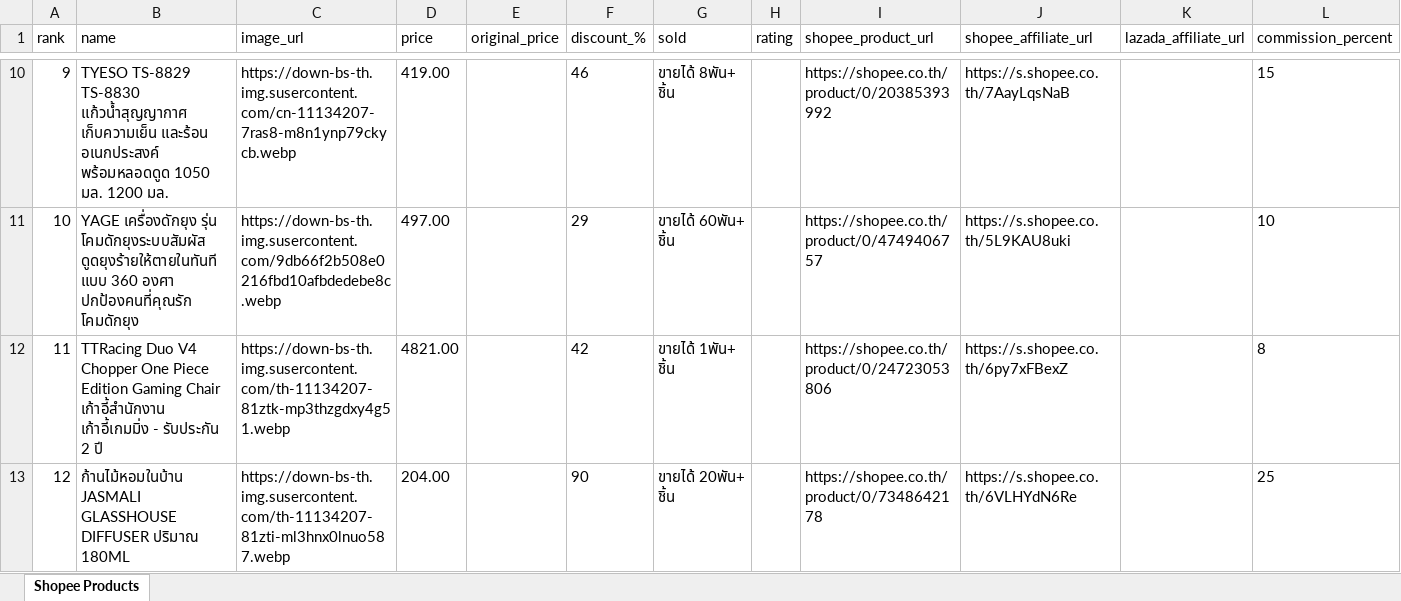
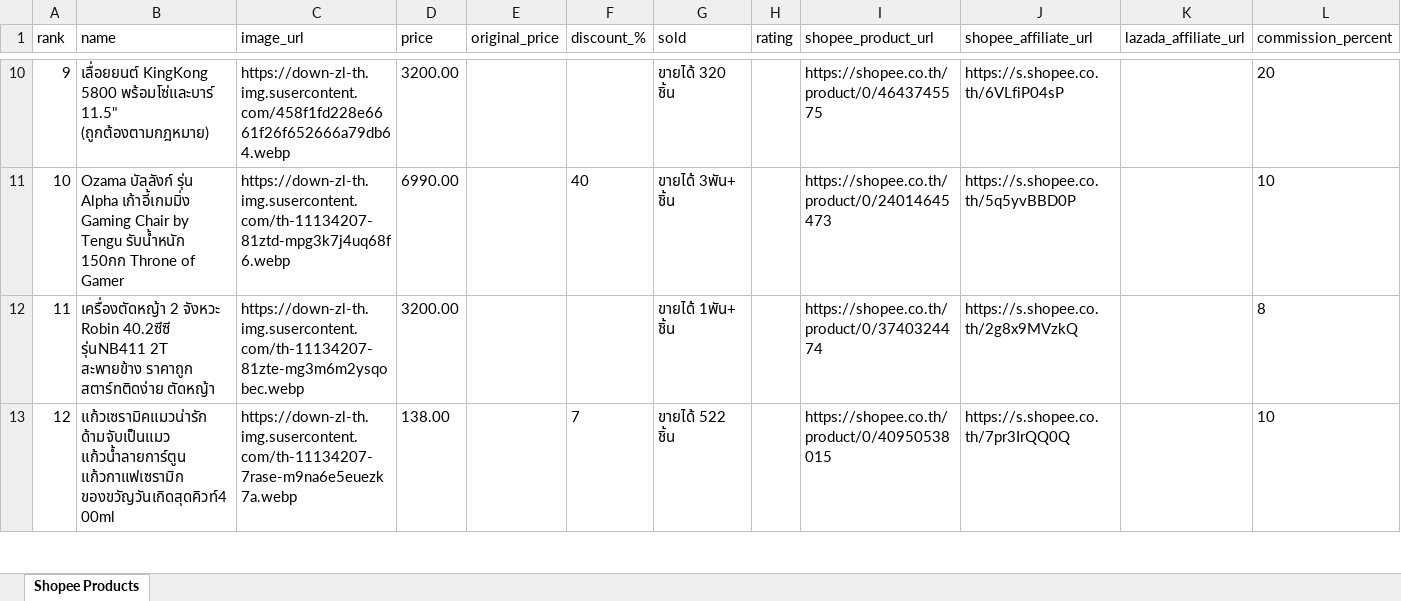
Before and after one commit to tongono-creator/rocket, an Excel workbook: affiliate_data/เครื่องใช้ในบ้าน.xlsx, sheet Shopee Products, drawn as a sheet; only a part is shown, gaps mark what is left out; values as stored, in another font and other column widths than the file's, no borders; the diff covers the shown part only; the diff names each change by its address in the sheet, - before the commit and + after, or states it on an @@ line.

```diff
--- a/affiliate_data/เครื่องใช้ในบ้าน.xlsx (sheet Shopee Products)
+++ b/affiliate_data/เครื่องใช้ในบ้าน.xlsx (sheet Shopee Products)
-B10 (name): TYESO TS-8829 TS-8830 แก้วน้ําสุญญากาศ เก็บความเย็น และร้อน อเนกประสงค์ พร้อมหลอดดูด 1050 มล. 1200 มล.
+B10 (name): เลื่อยยนต์ KingKong 5800 พร้อมโซ่และบาร์ 11.5" (ถูกต้องตามกฎหมาย)
-C10 (image_url): https://down-bs-th.img.susercontent.com/cn-11134207-7ras8-m8n1ynp79ckycb.webp
+C10 (image_url): https://down-zl-th.img.susercontent.com/458f1fd228e6661f26f652666a79db64.webp
-D10 (price): 419.00
+D10 (price): 3200.00
-F10 (discount_%): 46
+F10 (discount_%): (empty)
-G10 (sold): ขายได้ 8พัน+ ชิ้น
+G10 (sold): ขายได้ 320 ชิ้น
-I10 (shopee_product_url): https://shopee.co.th/product/0/20385393992
+I10 (shopee_product_url): https://shopee.co.th/product/0/4643745575
-J10 (shopee_affiliate_url): https://s.shopee.co.th/7AayLqsNaB
+J10 (shopee_affiliate_url): https://s.shopee.co.th/6VLfiP04sP
-L10 (commission_percent): 15
+L10 (commission_percent): 20
-B11 (name): YAGE เครื่องดักยุง รุ่น โคมดักยุงระบบสัมผัส ดูดยุงร้ายให้ตายในทันที แบบ 360 องศา ปกป้องคนที่คุณรัก โคมดักยุง
+B11 (name): Ozama บัลลังก์ รุ่น Alpha เก้าอี้เกมมิ่ง Gaming Chair by Tengu รับน้ำหนัก 150กก Throne of Gamer
-C11 (image_url): https://down-bs-th.img.susercontent.com/9db66f2b508e0216fbd10afbdedebe8c.webp
+C11 (image_url): https://down-zl-th.img.susercontent.com/th-11134207-81ztd-mpg3k7j4uq68f6.webp
-D11 (price): 497.00
+D11 (price): 6990.00
-F11 (discount_%): 29
+F11 (discount_%): 40
-G11 (sold): ขายได้ 60พัน+ ชิ้น
+G11 (sold): ขายได้ 3พัน+ ชิ้น
-I11 (shopee_product_url): https://shopee.co.th/product/0/4749406757
+I11 (shopee_product_url): https://shopee.co.th/product/0/24014645473
-J11 (shopee_affiliate_url): https://s.shopee.co.th/5L9KAU8uki
+J11 (shopee_affiliate_url): https://s.shopee.co.th/5q5yvBBD0P
-B12 (name): TTRacing Duo V4 Chopper One Piece Edition Gaming Chair เก้าอี้สำนักงาน เก้าอี้เกมมิ่ง - รับประกัน 2 ปี
+B12 (name): เครื่องตัดหญ้า 2 จังหวะ Robin 40.2ซีซี รุ่นNB411 2T สะพายข้าง ราคาถูก สตาร์ทติดง่าย ตัดหญ้า
-C12 (image_url): https://down-bs-th.img.susercontent.com/th-11134207-81ztk-mp3thzgdxy4g51.webp
+C12 (image_url): https://down-zl-th.img.susercontent.com/th-11134207-81zte-mg3m6m2ysqobec.webp
-D12 (price): 4821.00
+D12 (price): 3200.00
-F12 (discount_%): 42
+F12 (discount_%): (empty)
-I12 (shopee_product_url): https://shopee.co.th/product/0/24723053806
+I12 (shopee_product_url): https://shopee.co.th/product/0/3740324474
-J12 (shopee_affiliate_url): https://s.shopee.co.th/6py7xFBexZ
+J12 (shopee_affiliate_url): https://s.shopee.co.th/2g8x9MVzkQ
-B13 (name): ก้านไม้หอมในบ้าน JASMALI GLASSHOUSE DIFFUSER ปริมาณ 180ML
+B13 (name): แก้วเซรามิคแมวน่ารัก ด้ามจับเป็นแมว แก้วน้ำลายการ์ตูน แก้วกาแฟเซรามิก ของขวัญวันเกิดสุดคิวท์400ml
-C13 (image_url): https://down-bs-th.img.susercontent.com/th-11134207-81zti-ml3hnx0lnuo587.webp
+C13 (image_url): https://down-zl-th.img.susercontent.com/th-11134207-7rase-m9na6e5euezk7a.webp
-D13 (price): 204.00
+D13 (price): 138.00
-F13 (discount_%): 90
+F13 (discount_%): 7
-G13 (sold): ขายได้ 20พัน+ ชิ้น
+G13 (sold): ขายได้ 522 ชิ้น
-I13 (shopee_product_url): https://shopee.co.th/product/0/7348642178
+I13 (shopee_product_url): https://shopee.co.th/product/0/40950538015
-J13 (shopee_affiliate_url): https://s.shopee.co.th/6VLHYdN6Re
+J13 (shopee_affiliate_url): https://s.shopee.co.th/7pr3IrQQ0Q
-L13 (commission_percent): 25
+L13 (commission_percent): 10
```
Also changed, not shown: 125 edited cells elsewhere in this sheet, affiliate_data/สัตว์เลี้ยง.xlsx, affiliate_data/สินค้าขายดี.xlsx, 3 other files.
